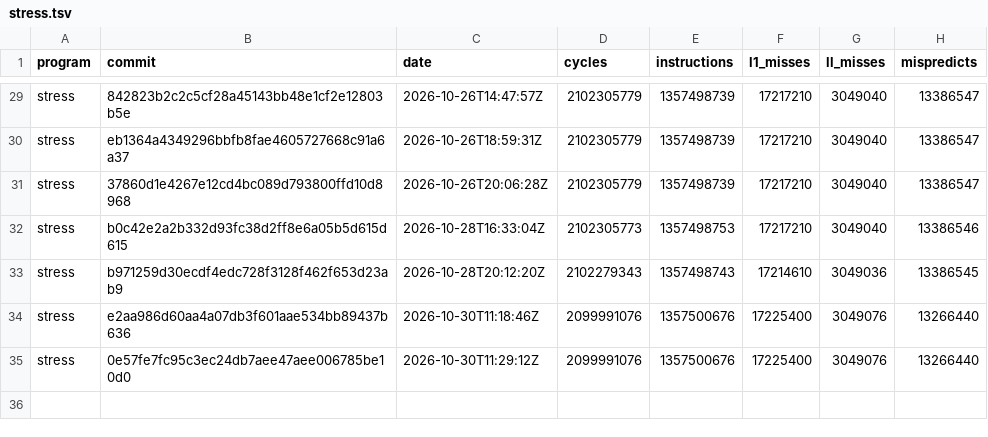
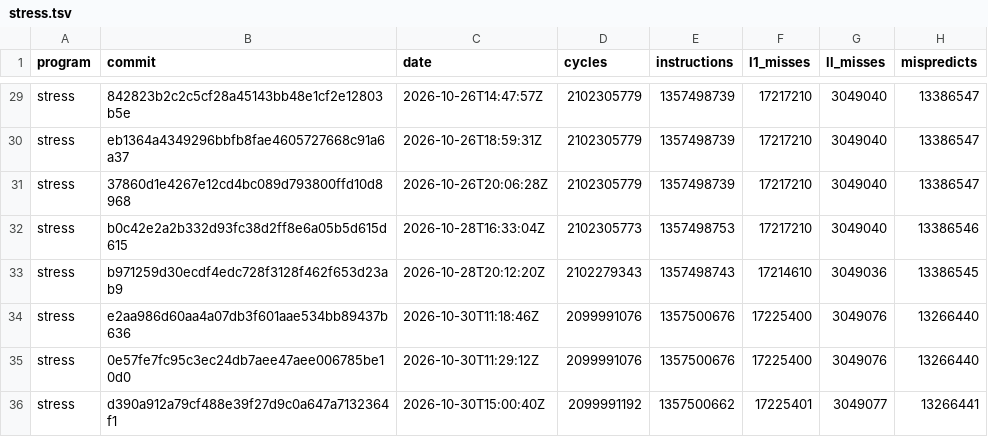
Before and after one commit to zane-lang/compiler, a TSV file: stress.tsv, drawn as a sheet; only a part is shown, gaps mark what is left out.

```diff
--- a/stress.tsv
+++ b/stress.tsv
@@ -35 +35,2 @@ stress	e2aa986d60aa4a07db3f601aae534bb89437b636	2026-10-30T11:18:46Z	2099991076
 stress	0e57fe7fc95c3ec24db7aee47aee006785be10d0	2026-10-30T11:29:12Z	2099991076	1357500676	17225400	3049076	13266440
+stress	d390a912a79cf488e39f27d9c0a647a7132364f1	2026-10-30T15:00:40Z	2099991192	1357500662	17225401	3049077	13266441
```
Also changed, not shown: latest.tsv, stress-plain.tsv, 1 other file.
